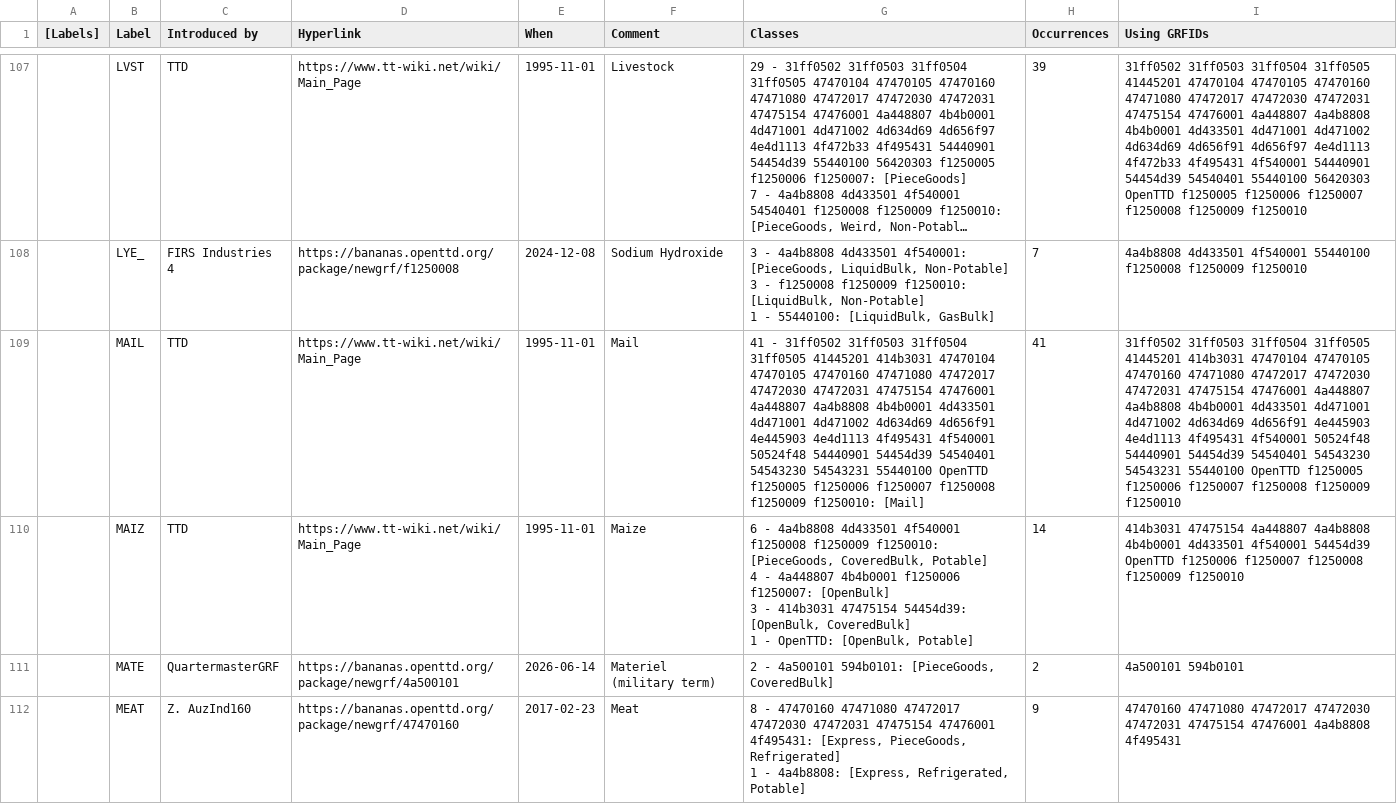
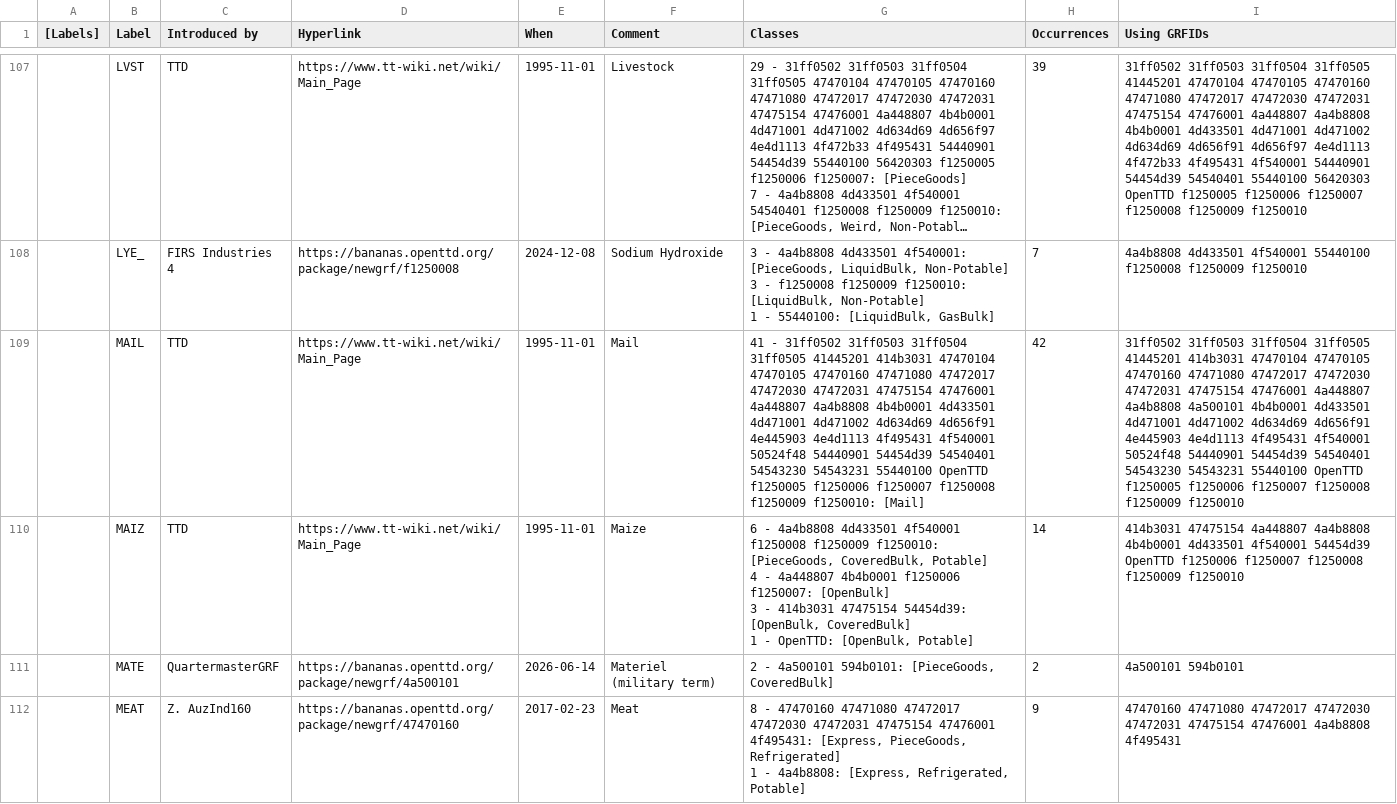
Before and after one commit to Rito13/BaNaNaS-get_badge_labels, a CSV file: gen_docs/cargos/public_labels.csv, drawn as a sheet; only a part is shown, gaps mark what is left out; long unchanged cells end in …; the diff covers the shown part only; the diff names each change by its address in the sheet, - before the commit and + after, or states it on an @@ line.

```diff
--- a/gen_docs/cargos/public_labels.csv
+++ b/gen_docs/cargos/public_labels.csv
-H109 (Occurrences): 41
+H109 (Occurrences): 42
-I109 (Using GRFIDs): …4a448807 4a4b8808 4b4b0001 4d433501…
+I109 (Using GRFIDs): …4a448807 4a4b8808 4a500101 4b4b0001 4d433501…
```
Also changed, not shown: 1 added row and 4 edited cells elsewhere in this file, 5 other files.
